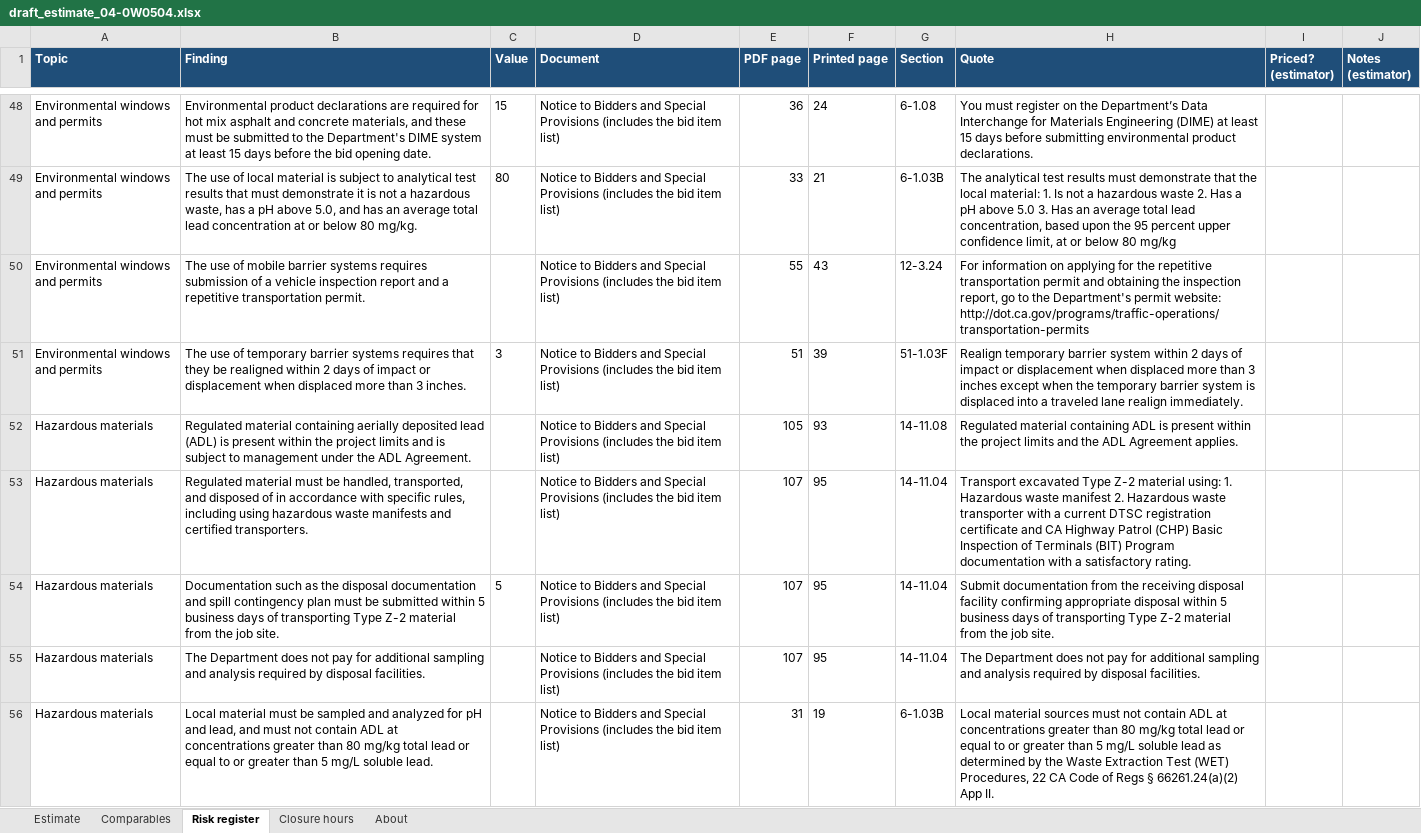
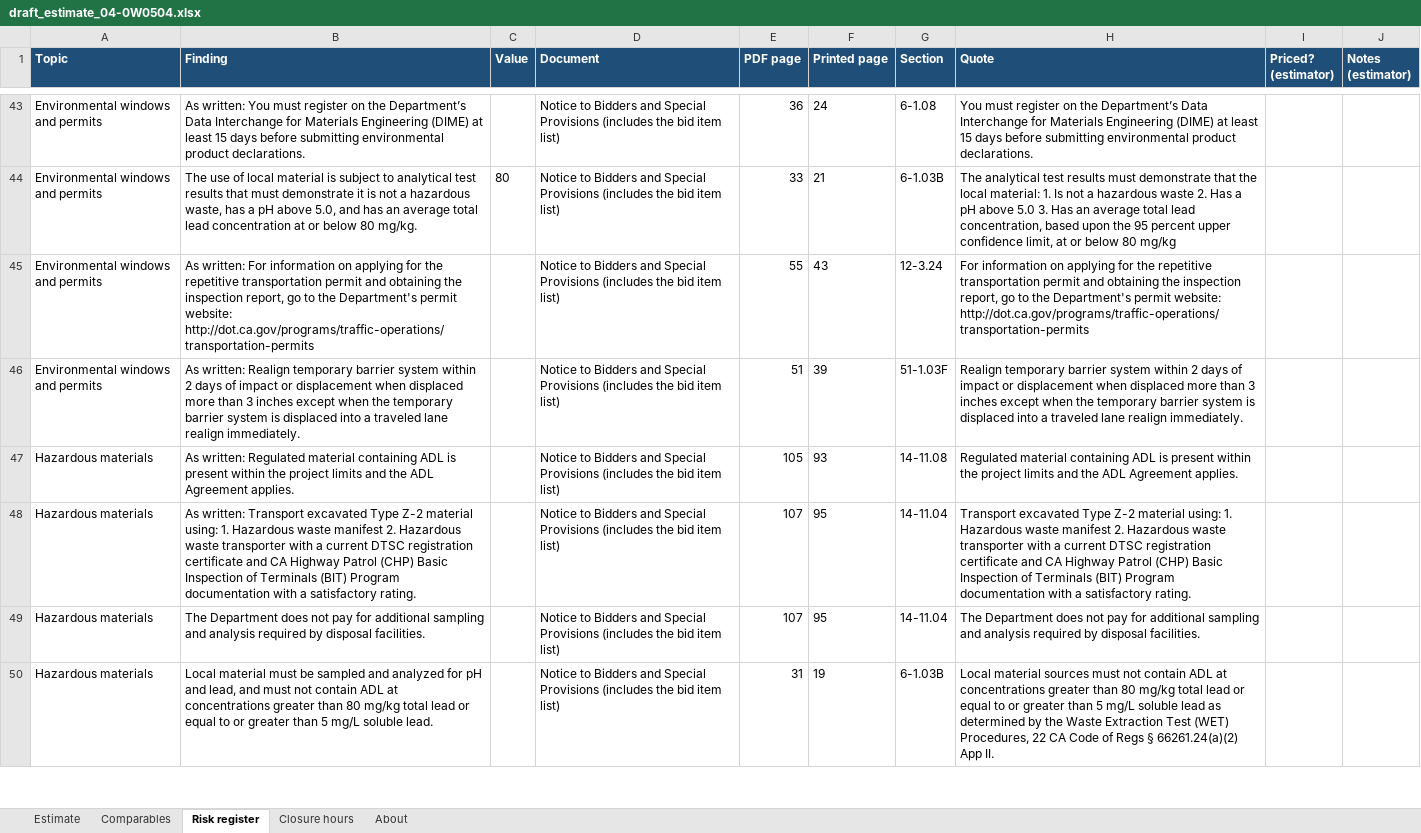
Before and after one commit to Tanmaypathak18/bidlens, an Excel workbook: outputs/21_app/draft_estimate_04-0W0504.xlsx, sheet Risk register, drawn as a sheet; only a part is shown, gaps mark what is left out; values as stored, in another font and other column widths than the file's, no borders; removed rows and columns are numbered as before the commit, all else as after; the diff covers the shown part only; the diff names each change by its address in the sheet, - before the commit and + after, or states it on an @@ line.

```diff
--- a/outputs/21_app/draft_estimate_04-0W0504.xlsx (sheet Risk register)
+++ b/outputs/21_app/draft_estimate_04-0W0504.xlsx (sheet Risk register)
-B43 (Finding): Environmental product declarations are required for hot mix asphalt and concrete materials, and these must be submitted to the Department's DIME system at least 15 days before the bid opening date.
+B43 (Finding): As written: You must register on the Department’s Data Interchange for Materials Engineering (DIME) at least 15 days before submitting environmental product declarations.
-C43 (Value): 15
+C43 (Value): (empty)
-B45 (Finding): The use of mobile barrier systems requires submission of a vehicle inspection report and a repetitive transportation permit.
+B45 (Finding): As written: For information on applying for the repetitive transportation permit and obtaining the inspection report, go to the Department's permit website: http://dot.ca.gov/programs/traffic-operations/transportation-permits
-B46 (Finding): The use of temporary barrier systems requires that they be realigned within 2 days of impact or displacement when displaced more than 3 inches.
+B46 (Finding): As written: Realign temporary barrier system within 2 days of impact or displacement when displaced more than 3 inches except when the temporary barrier system is displaced into a traveled lane realign immediately.
-C46 (Value): 3
+C46 (Value): (empty)
-B47 (Finding): Regulated material containing aerially deposited lead (ADL) is present within the project limits and is subject to management under the ADL Agreement.
+B47 (Finding): As written: Regulated material containing ADL is present within the project limits and the ADL Agreement applies.
-B48 (Finding): Regulated material must be handled, transported, and disposed of in accordance with specific rules, including using hazardous waste manifests and certified transporters.
+B48 (Finding): As written: Transport excavated Type Z-2 material using: 1. Hazardous waste manifest 2. Hazardous waste transporter with a current DTSC registration certificate and CA Highway Patrol (CHP) Basic Inspection of Terminals (BIT) Program documentation with a satisfactory rating.
-row 54: Hazardous materials | Documentation such as the disposal documentation and spill contingency plan must be submitted within 5 business days of transporting Type Z-2 material from the job site. | 5 | Notice to Bidders and Special Provisions (includes the bid item list) | 107 | 95 | 14-11.04 | Submit documentation from the receiving disposal facility confirming appropriate disposal within 5 business days of transporting Type Z-2 material from the job site.
```
Also changed, not shown: 10 removed rows and 60 edited cells elsewhere in this sheet.
